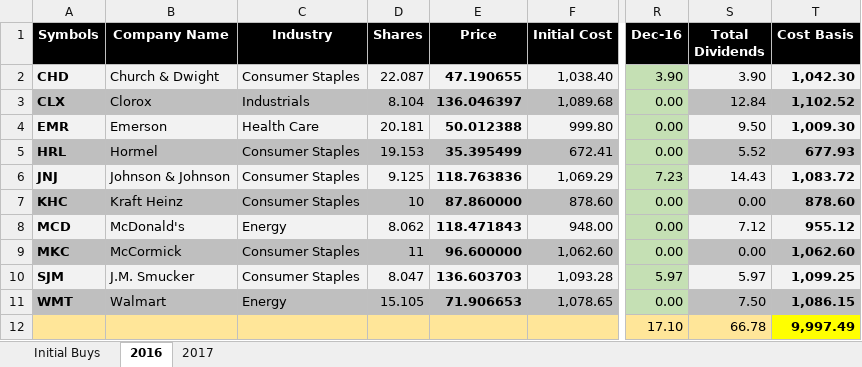
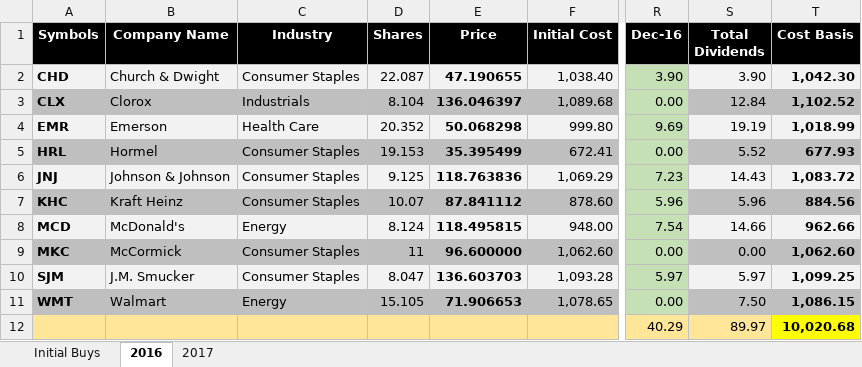
Before and after one commit to eplugplay/DividendLibertyCommercial, an Excel workbook: DividendLiberty/401k.xlsx, sheet 2016, drawn as a sheet; only a part is shown, gaps mark what is left out; values as stored, in another font and other column widths than the file's, no borders; the diff names each change by its address in the sheet, - before the commit and + after, or states it on an @@ line.

Commit message:
updated suzie, 401k, and total dividend excel sheets.

```diff
--- a/DividendLiberty/401k.xlsx (sheet 2016)
+++ b/DividendLiberty/401k.xlsx (sheet 2016)
-D4 (Shares): 20.181
+D4 (Shares): 20.352
-E4 (Price): 50.012388
+E4 (Price): 50.068298
-R4 (Dec-16): 0.00
+R4 (Dec-16): 9.69
-S4 (Total Dividends): 9.50
+S4 (Total Dividends): 19.19
-T4 (Cost Basis): 1,009.30
+T4 (Cost Basis): 1,018.99
-D7 (Shares): 10
+D7 (Shares): 10.07
-E7 (Price): 87.860000
+E7 (Price): 87.841112
-R7 (Dec-16): 0.00
+R7 (Dec-16): 5.96
-S7 (Total Dividends): 0.00
+S7 (Total Dividends): 5.96
-T7 (Cost Basis): 878.60
+T7 (Cost Basis): 884.56
-D8 (Shares): 8.062
+D8 (Shares): 8.124
-E8 (Price): 118.471843
+E8 (Price): 118.495815
-R8 (Dec-16): 0.00
+R8 (Dec-16): 7.54
-S8 (Total Dividends): 7.12
+S8 (Total Dividends): 14.66
-T8 (Cost Basis): 955.12
+T8 (Cost Basis): 962.66
-R12 (Dec-16): 17.10
+R12 (Dec-16): 40.29
-S12 (Total Dividends): 66.78
+S12 (Total Dividends): 89.97
-T12 (Cost Basis): 9,997.49
+T12 (Cost Basis): 10,020.68
```
Also changed, not shown: sheet 2017, DividendLiberty/Dividend Calculation.xlsx, DividendLiberty/Suzie's IRA.xlsx, 3 other files.
